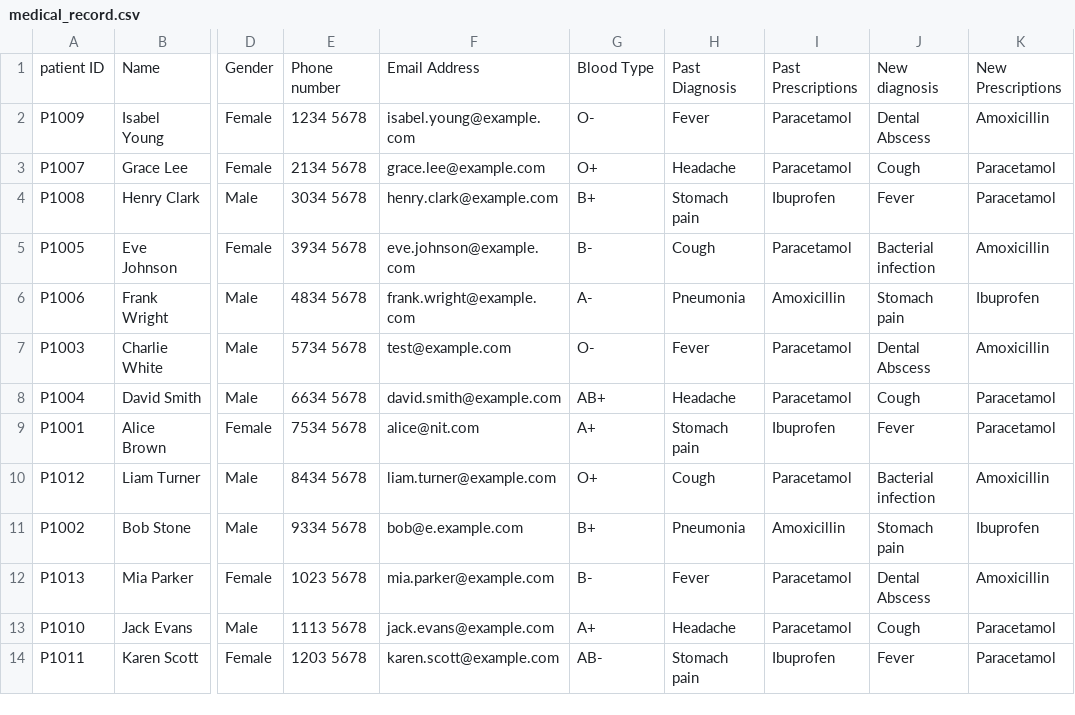
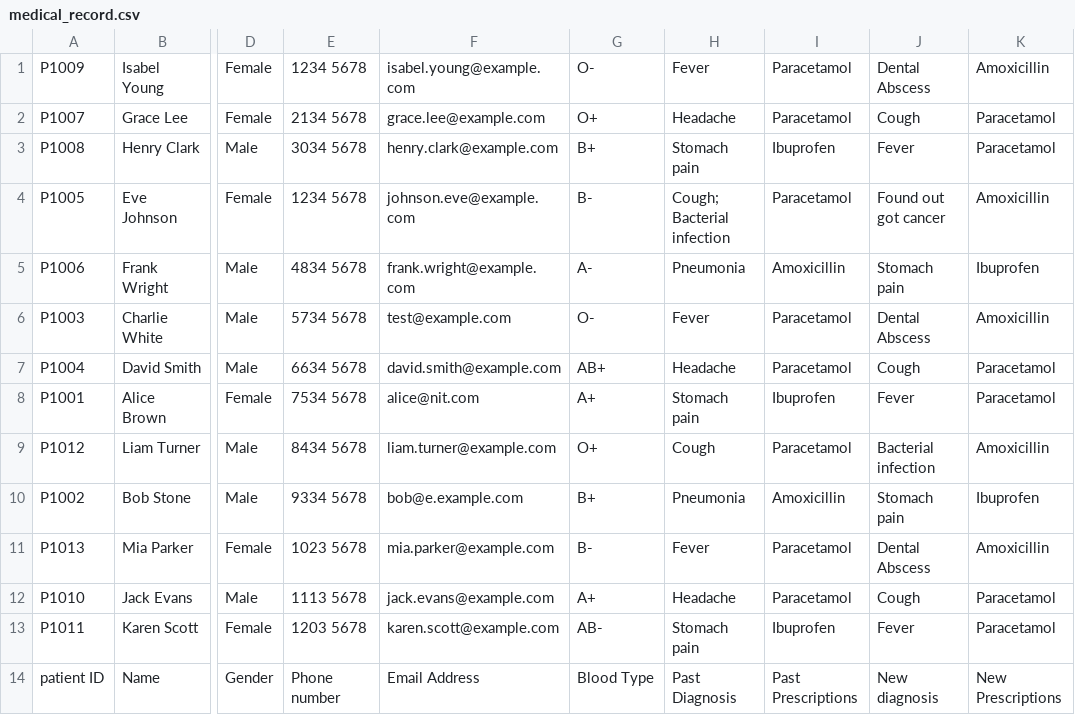
Before and after one commit to nithinsankar-b/SC2002_HMS_Team1, a CSV file: data/medical_record.csv, drawn as a sheet; only a part is shown, gaps mark what is left out; addresses are those after the commit; the diff names each change by its address in the sheet, - before the commit and + after, or states it on an @@ line.

```diff
--- a/data/medical_record.csv
+++ b/data/medical_record.csv
-E4: 3934 5678
+E4: 1234 5678
-F4: eve.johnson@example.com
+F4: johnson.eve@example.com
-H4: Cough
+H4: Cough; Bacterial infection
-J4: Bacterial infection
+J4: Found out got cancer
@@ row 1 moved to row 14: patient ID @@
```
Also changed, not shown: data/Billing.csv, data/Patient.csv, 6 other files.
